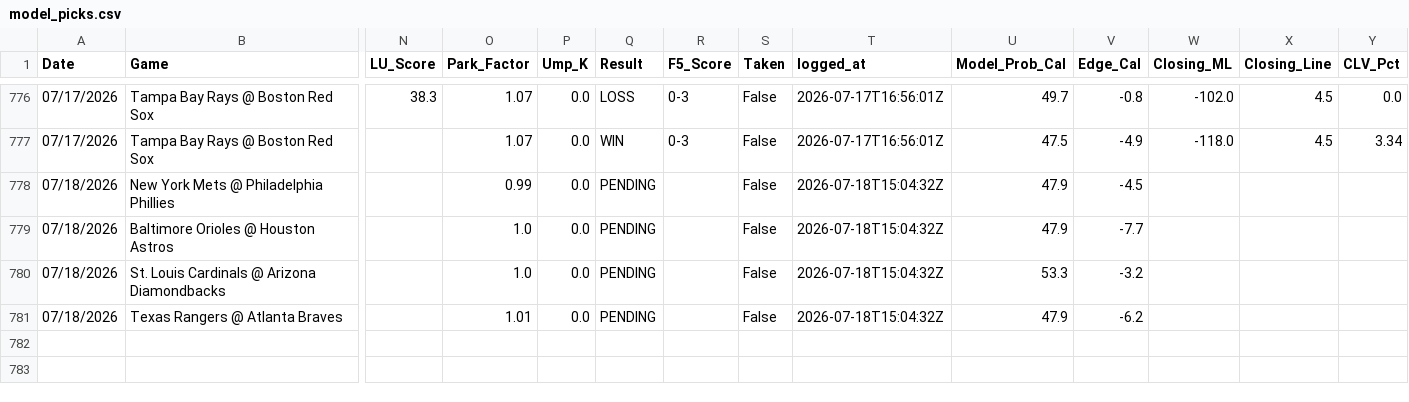
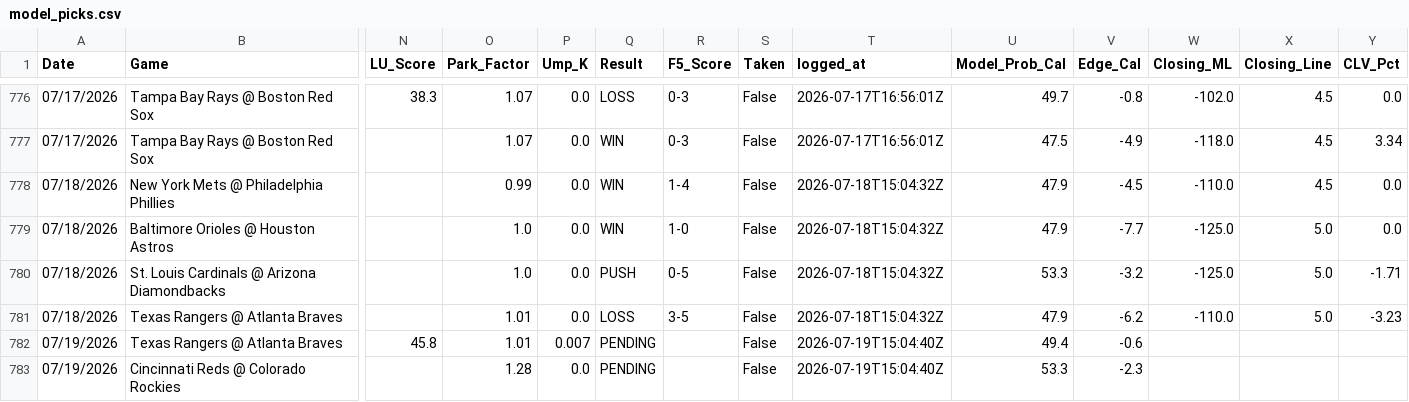
Before and after one commit to reesesetzer-pro/mlb-f5-model, a CSV file: model_picks.csv, drawn as a sheet; only a part is shown, gaps mark what is left out; rows hold the shown columns only; the diff names each change by its address in the sheet, - before the commit and + after, or states it on an @@ line.

Commit message:
picks: sync 2026-07-19

```diff
--- a/model_picks.csv
+++ b/model_picks.csv
-Q778:Q779 (Result): PENDING
+Q778:Q779 (Result): WIN
-R778 (F5_Score): (empty)
+R778 (F5_Score): 1-4
-W778 (Closing_ML): (empty)
+W778 (Closing_ML): -110.0
-X778 (Closing_Line): (empty)
+X778 (Closing_Line): 4.5
-Y778:Y779 (CLV_Pct): (empty)
+Y778:Y779 (CLV_Pct): 0.0
-R779 (F5_Score): (empty)
+R779 (F5_Score): 1-0
-W779:W780 (Closing_ML): (empty)
+W779:W780 (Closing_ML): -125.0
-X779:X781 (Closing_Line): (empty)
+X779:X781 (Closing_Line): 5.0
-Q780 (Result): PENDING
+Q780 (Result): PUSH
-R780 (F5_Score): (empty)
+R780 (F5_Score): 0-5
-Y780 (CLV_Pct): (empty)
+Y780 (CLV_Pct): -1.71
-Q781 (Result): PENDING
+Q781 (Result): LOSS
-R781 (F5_Score): (empty)
+R781 (F5_Score): 3-5
-W781 (Closing_ML): (empty)
+W781 (Closing_ML): -110.0
-Y781 (CLV_Pct): (empty)
+Y781 (CLV_Pct): -3.23
+row 782: 07/19/2026 | Texas Rangers @ Atlanta Braves | 45.8 | 1.01 | 0.007 | PENDING |  | False | 2026-07-19T15:04:40Z | 49.4 | -0.6
+row 783: 07/19/2026 | Cincinnati Reds @ Colorado Rockies |  | 1.28 | 0.0 | PENDING |  | False | 2026-07-19T15:04:40Z | 53.3 | -2.3
```
